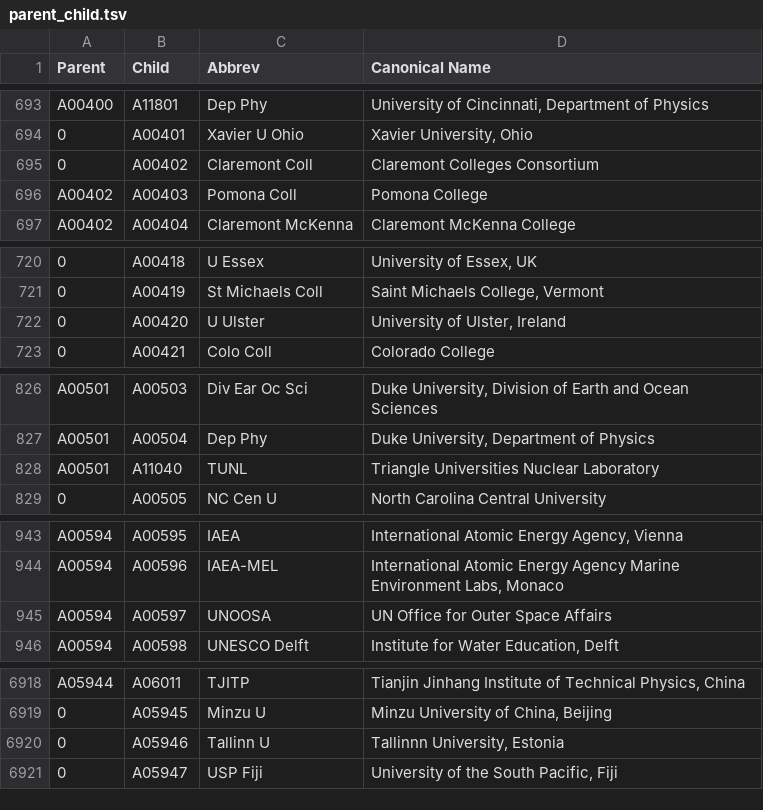
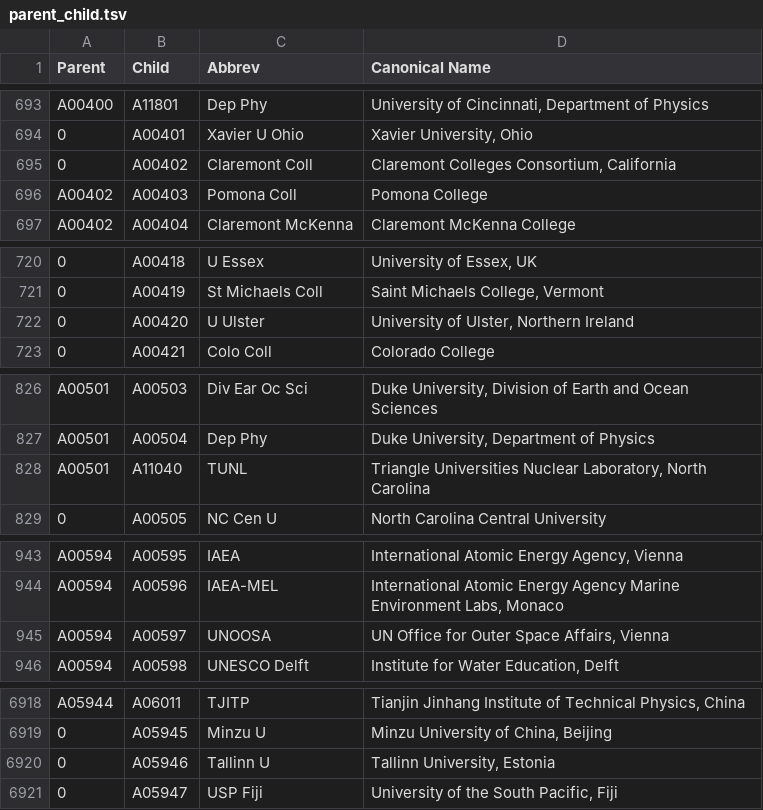
Before and after one commit to adsabs/CanonicalAffiliations, a TSV file: parent_child.tsv, drawn as a sheet; only a part is shown, gaps mark what is left out; the diff covers the shown part only; the diff names each change by its address in the sheet, - before the commit and + after, or states it on an @@ line.

```diff
--- a/parent_child.tsv
+++ b/parent_child.tsv
-D695 (Canonical Name): Claremont Colleges Consortium
+D695 (Canonical Name): Claremont Colleges Consortium, California
-D722 (Canonical Name): University of Ulster, Ireland
+D722 (Canonical Name): University of Ulster, Northern Ireland
-D828 (Canonical Name): …Universities Nuclear Laboratory
+D828 (Canonical Name): …Universities Nuclear Laboratory, North Carolina
-D945 (Canonical Name): UN Office for Outer Space Affairs
+D945 (Canonical Name): UN Office for Outer Space Affairs, Vienna
-D6920 (Canonical Name): Tallinnn University, Estonia
+D6920 (Canonical Name): Tallinn University, Estonia
```
Also changed, not shown: 1 added row, 1 removed row and 6 edited cells elsewhere in this file.
